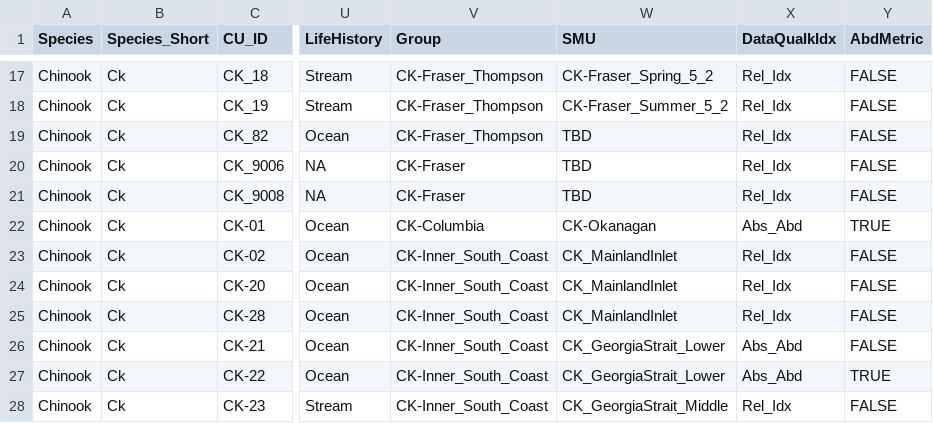
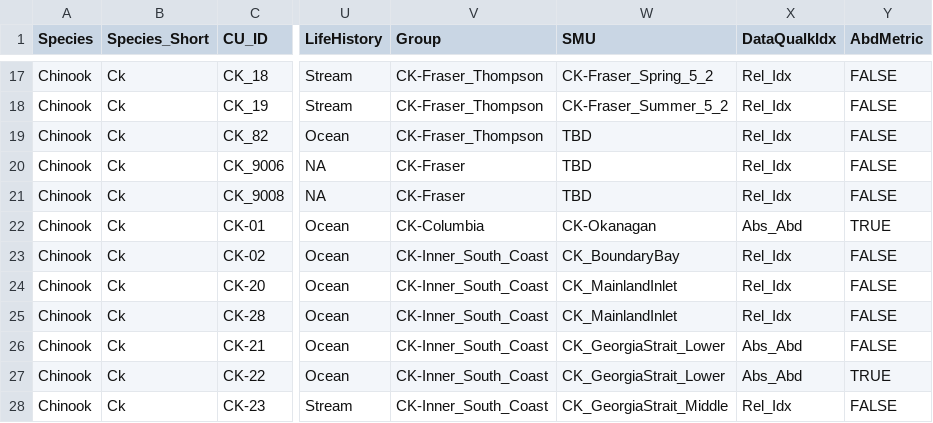
Before and after one commit to SOLV-Code/Scanner-Data-Processing, a CSV file: DATA_LOOKUP_FILES/MOD_MAIN_CU_LOOKUP_FOR_SOS.csv, drawn as a sheet; only a part is shown, gaps mark what is left out; the diff names each change by its address in the sheet, - before the commit and + after, or states it on an @@ line.

```diff
--- a/DATA_LOOKUP_FILES/MOD_MAIN_CU_LOOKUP_FOR_SOS.csv
+++ b/DATA_LOOKUP_FILES/MOD_MAIN_CU_LOOKUP_FOR_SOS.csv
-W23 (SMU): CK_MainlandInlet
+W23 (SMU): CK_BoundaryBay
```
Also changed, not shown: 1 other file.
